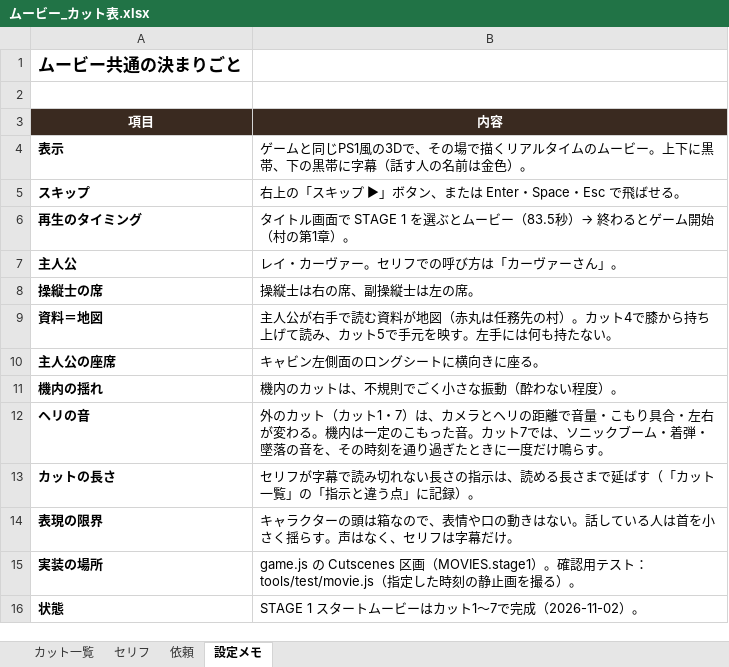
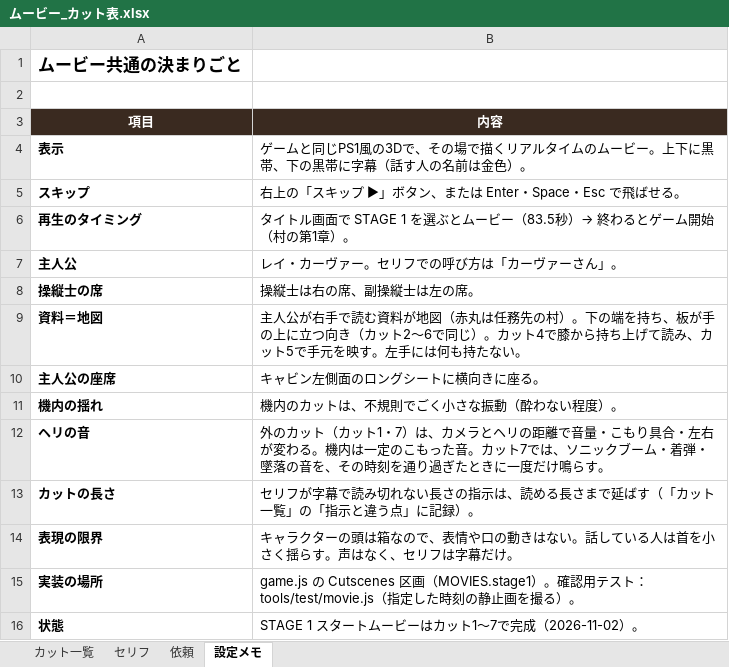
Before and after one commit to ryodai426/Crimsonhollow-, an Excel workbook: docs/ムービー_カット表.xlsx, sheet 設定メモ, drawn as a sheet; values as stored, in another font and other column widths than the file's, no borders; the diff names each change by its address in the sheet, - before the commit and + after, or states it on an @@ line.

```diff
--- a/docs/ムービー_カット表.xlsx (sheet 設定メモ)
+++ b/docs/ムービー_カット表.xlsx (sheet 設定メモ)
-B9 (内容): …の村）。カット4…
+B9 (内容): …の村）。下の端を持ち、板が手の上に立つ向き（カット2〜6で同じ）。カット4…
```
Also changed, not shown: sheet カット一覧, 2 other files.
